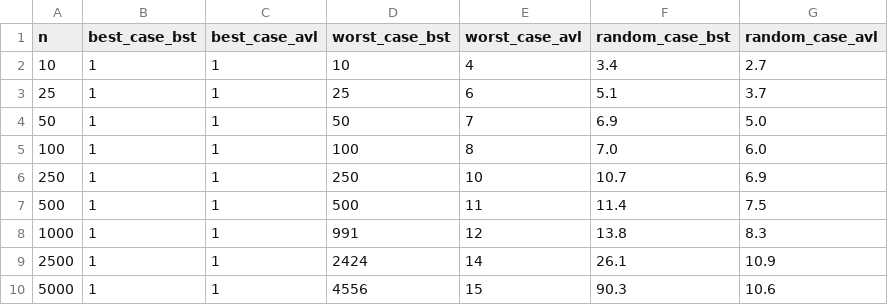
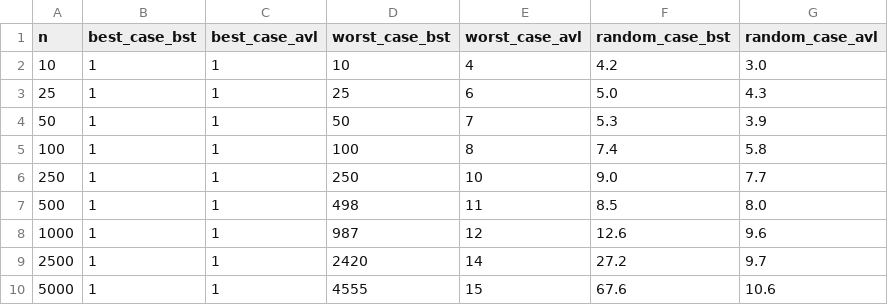
Before and after one commit to c43-sar/2650026_CS69101, a CSV file: 2650026_lab3_data_search.csv, drawn as a sheet.

```diff
--- a/2650026_lab3_data_search.csv
+++ b/2650026_lab3_data_search.csv
@@ -1,10 +1,10 @@
 n,best_case_bst,best_case_avl,worst_case_bst,worst_case_avl,random_case_bst,random_case_avl
-10,1,1,10,4,3.4,2.7
-25,1,1,25,6,5.1,3.7
-50,1,1,50,7,6.9,5.0
-100,1,1,100,8,7.0,6.0
-250,1,1,250,10,10.7,6.9
-500,1,1,500,11,11.4,7.5
-1000,1,1,991,12,13.8,8.3
-2500,1,1,2424,14,26.1,10.9
-5000,1,1,4556,15,90.3,10.6
+10,1,1,10,4,4.2,3.0
+25,1,1,25,6,5.0,4.3
+50,1,1,50,7,5.3,3.9
+100,1,1,100,8,7.4,5.8
+250,1,1,250,10,9.0,7.7
+500,1,1,498,11,8.5,8.0
+1000,1,1,987,12,12.6,9.6
+2500,1,1,2420,14,27.2,9.7
+5000,1,1,4555,15,67.6,10.6
```
Also changed, not shown: 7 other files.
